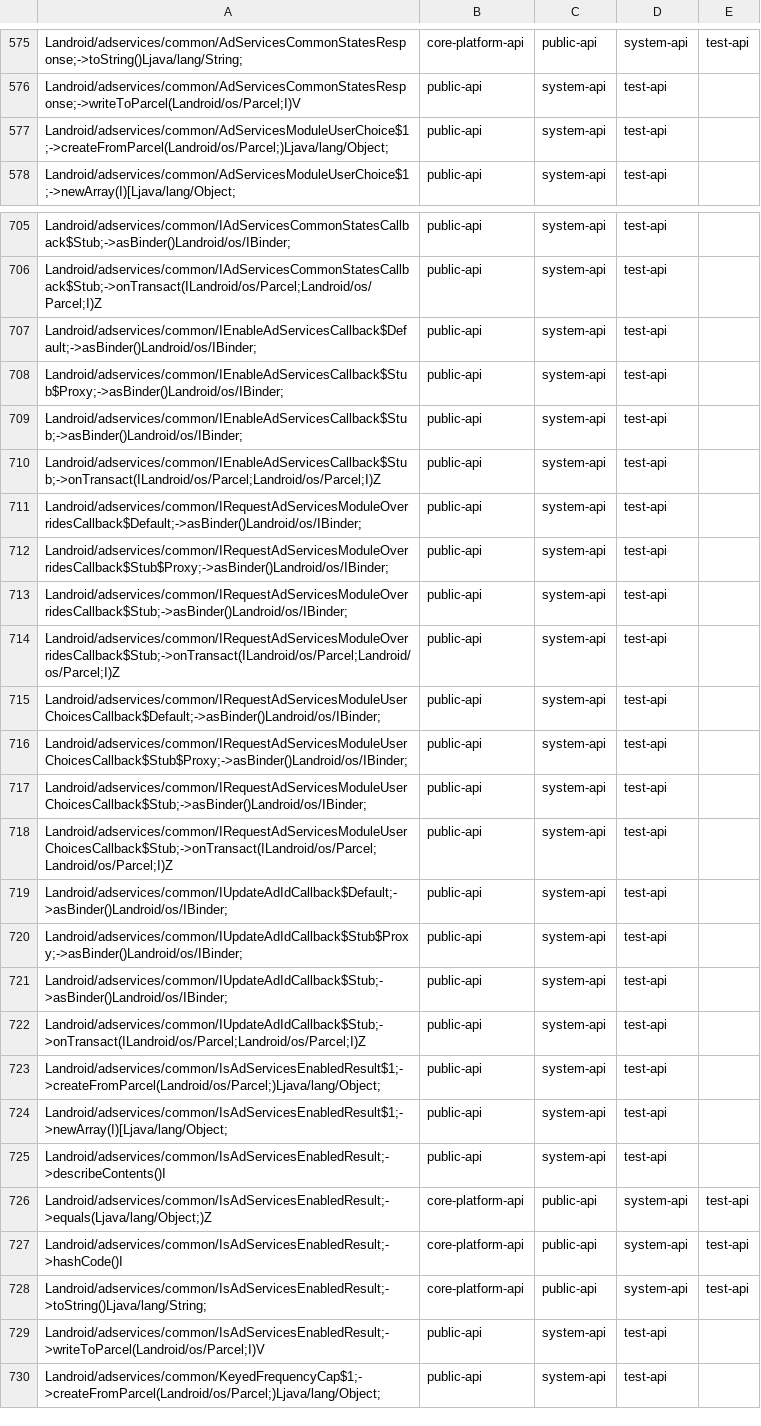
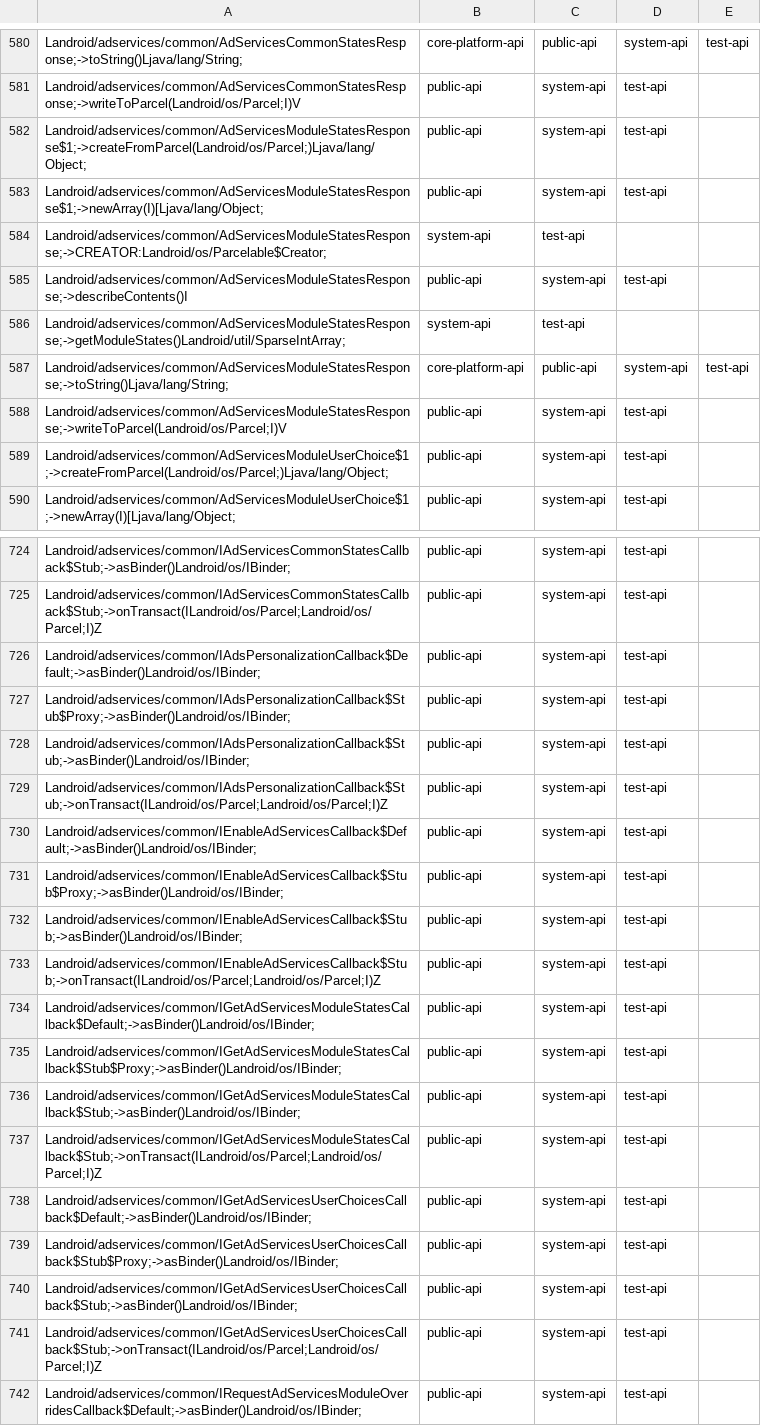
Before and after one commit to CodeLinaro-mirror/la_platform_prebuilts_module_sdk_AdServices, a CSV file: current/hiddenapi/filtered-stub-flags.csv, drawn as a sheet; only a part is shown, gaps mark what is left out; the shorter side is filled out with more unchanged rows; the diff covers the shown part only.

```diff
--- a/current/hiddenapi/filtered-stub-flags.csv
+++ b/current/hiddenapi/filtered-stub-flags.csv
@@ -576,2 +581,9 @@ Landroid/adservices/common/AdServicesCommonStatesResponse;->toString()Ljava/lang
 Landroid/adservices/common/AdServicesCommonStatesResponse;->writeToParcel(Landroid/os/Parcel;I)V,public-api,system-api,test-api
+Landroid/adservices/common/AdServicesModuleStatesResponse$1;->createFromParcel(Landroid/os/Parcel;)Ljava/lang/Object;,public-api,system-api,test-api
+Landroid/adservices/common/AdServicesModuleStatesResponse$1;->newArray(I)[Ljava/lang/Object;,public-api,system-api,test-api
+Landroid/adservices/common/AdServicesModuleStatesResponse;->CREATOR:Landroid/os/Parcelable$Creator;,system-api,test-api
+Landroid/adservices/common/AdServicesModuleStatesResponse;->describeContents()I,public-api,system-api,test-api
+Landroid/adservices/common/AdServicesModuleStatesResponse;->getModuleStates()Landroid/util/SparseIntArray;,system-api,test-api
+Landroid/adservices/common/AdServicesModuleStatesResponse;->toString()Ljava/lang/String;,core-platform-api,public-api,system-api,test-api
+Landroid/adservices/common/AdServicesModuleStatesResponse;->writeToParcel(Landroid/os/Parcel;I)V,public-api,system-api,test-api
 Landroid/adservices/common/AdServicesModuleUserChoice$1;->createFromParcel(Landroid/os/Parcel;)Ljava/lang/Object;,public-api,system-api,test-api
@@ -706,2 +725,6 @@ Landroid/adservices/common/IAdServicesCommonStatesCallback$Stub;->asBinder()Land
 Landroid/adservices/common/IAdServicesCommonStatesCallback$Stub;->onTransact(ILandroid/os/Parcel;Landroid/os/Parcel;I)Z,public-api,system-api,test-api
+Landroid/adservices/common/IAdsPersonalizationCallback$Default;->asBinder()Landroid/os/IBinder;,public-api,system-api,test-api
+Landroid/adservices/common/IAdsPersonalizationCallback$Stub$Proxy;->asBinder()Landroid/os/IBinder;,public-api,system-api,test-api
+Landroid/adservices/common/IAdsPersonalizationCallback$Stub;->asBinder()Landroid/os/IBinder;,public-api,system-api,test-api
+Landroid/adservices/common/IAdsPersonalizationCallback$Stub;->onTransact(ILandroid/os/Parcel;Landroid/os/Parcel;I)Z,public-api,system-api,test-api
 Landroid/adservices/common/IEnableAdServicesCallback$Default;->asBinder()Landroid/os/IBinder;,public-api,system-api,test-api
@@ -710,2 +733,10 @@ Landroid/adservices/common/IEnableAdServicesCallback$Stub;->asBinder()Landroid/o
 Landroid/adservices/common/IEnableAdServicesCallback$Stub;->onTransact(ILandroid/os/Parcel;Landroid/os/Parcel;I)Z,public-api,system-api,test-api
+Landroid/adservices/common/IGetAdServicesModuleStatesCallback$Default;->asBinder()Landroid/os/IBinder;,public-api,system-api,test-api
+Landroid/adservices/common/IGetAdServicesModuleStatesCallback$Stub$Proxy;->asBinder()Landroid/os/IBinder;,public-api,system-api,test-api
+Landroid/adservices/common/IGetAdServicesModuleStatesCallback$Stub;->asBinder()Landroid/os/IBinder;,public-api,system-api,test-api
+Landroid/adservices/common/IGetAdServicesModuleStatesCallback$Stub;->onTransact(ILandroid/os/Parcel;Landroid/os/Parcel;I)Z,public-api,system-api,test-api
+Landroid/adservices/common/IGetAdServicesUserChoicesCallback$Default;->asBinder()Landroid/os/IBinder;,public-api,system-api,test-api
+Landroid/adservices/common/IGetAdServicesUserChoicesCallback$Stub$Proxy;->asBinder()Landroid/os/IBinder;,public-api,system-api,test-api
+Landroid/adservices/common/IGetAdServicesUserChoicesCallback$Stub;->asBinder()Landroid/os/IBinder;,public-api,system-api,test-api
+Landroid/adservices/common/IGetAdServicesUserChoicesCallback$Stub;->onTransact(ILandroid/os/Parcel;Landroid/os/Parcel;I)Z,public-api,system-api,test-api
 Landroid/adservices/common/IRequestAdServicesModuleOverridesCallback$Default;->asBinder()Landroid/os/IBinder;,public-api,system-api,test-api
```
Also changed, not shown: 14 added rows and 4 edited cells elsewhere in this file, current/hiddenapi/annotation-flags.csv, current/hiddenapi/filtered-flags.csv, 12 other files.
